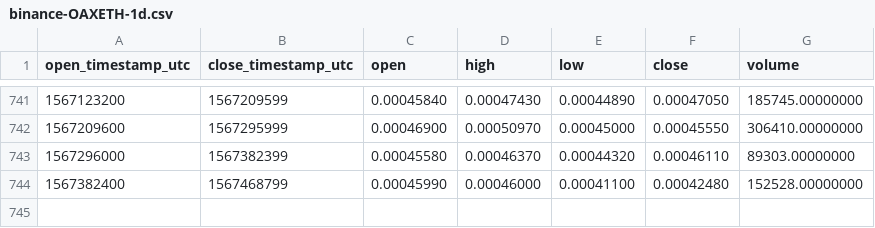
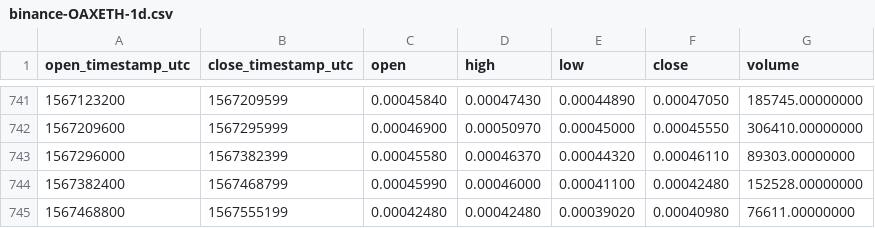
Before and after one commit to cryptobigbro/binance-OAXETH, a CSV file: binance-OAXETH-1d.csv, drawn as a sheet; only a part is shown, gaps mark what is left out; the diff names each change by its address in the sheet, - before the commit and + after, or states it on an @@ line.

Commit message:
Update OHLCV data.

```diff
--- a/binance-OAXETH-1d.csv
+++ b/binance-OAXETH-1d.csv
+row 745: 1567468800 | 1567555199 | 0.00042480 | 0.00042480 | 0.00039020 | 0.00040980 | 76611.00000000
```
Also changed, not shown: 1 other file.
